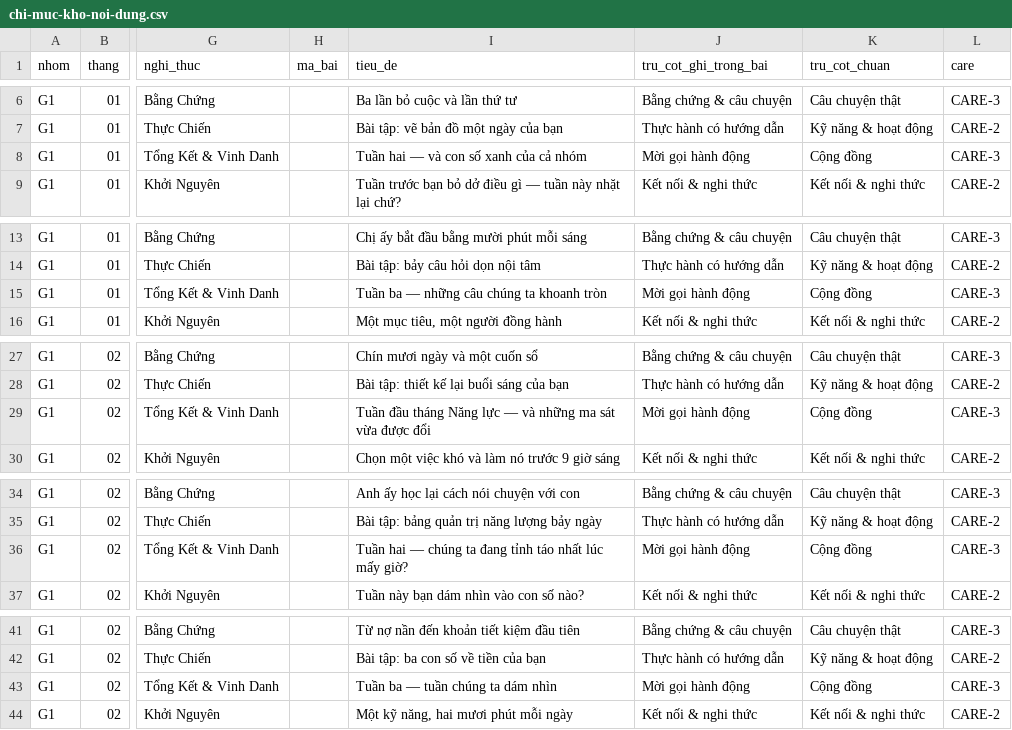
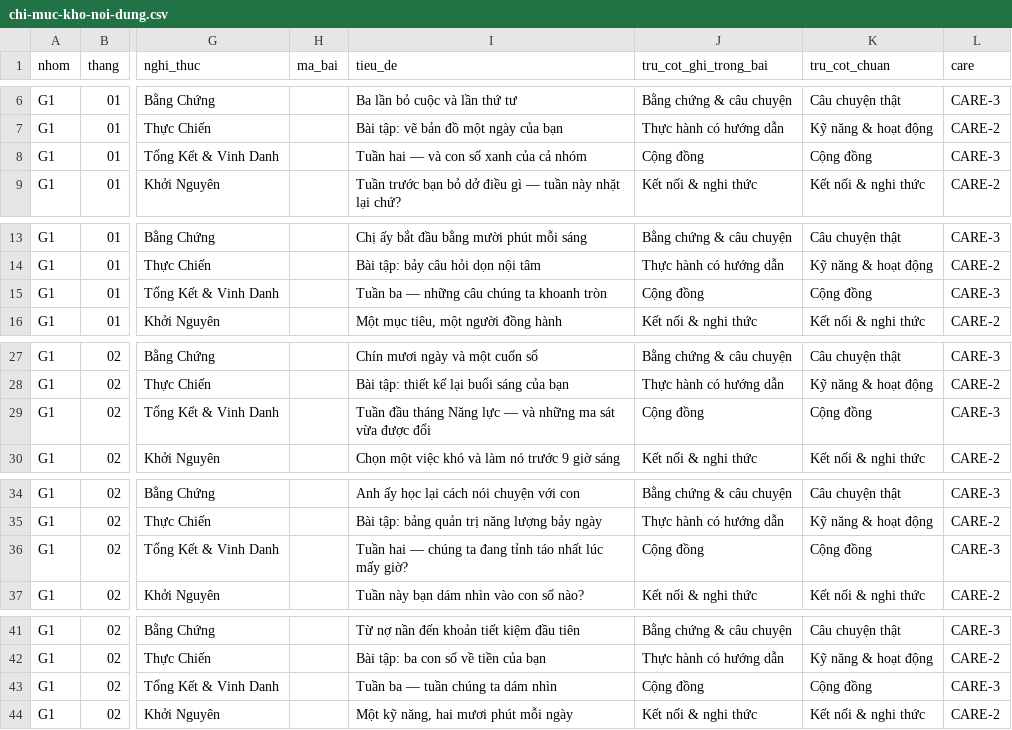
Before and after one commit to typhuquanggita-commits/Quang-GITA, a CSV file: gita365-ops/data/chi-muc-kho-noi-dung.csv, drawn as a sheet; only a part is shown, gaps mark what is left out; the diff names each change by its address in the sheet, - before the commit and + after, or states it on an @@ line.

```diff
--- a/gita365-ops/data/chi-muc-kho-noi-dung.csv
+++ b/gita365-ops/data/chi-muc-kho-noi-dung.csv
-J8 (tru_cot_ghi_trong_bai): Mời gọi hành động
+J8 (tru_cot_ghi_trong_bai): Cộng đồng
-J15 (tru_cot_ghi_trong_bai): Mời gọi hành động
+J15 (tru_cot_ghi_trong_bai): Cộng đồng
-J29 (tru_cot_ghi_trong_bai): Mời gọi hành động
+J29 (tru_cot_ghi_trong_bai): Cộng đồng
-J36 (tru_cot_ghi_trong_bai): Mời gọi hành động
+J36 (tru_cot_ghi_trong_bai): Cộng đồng
-J43 (tru_cot_ghi_trong_bai): Mời gọi hành động
+J43 (tru_cot_ghi_trong_bai): Cộng đồng
```
